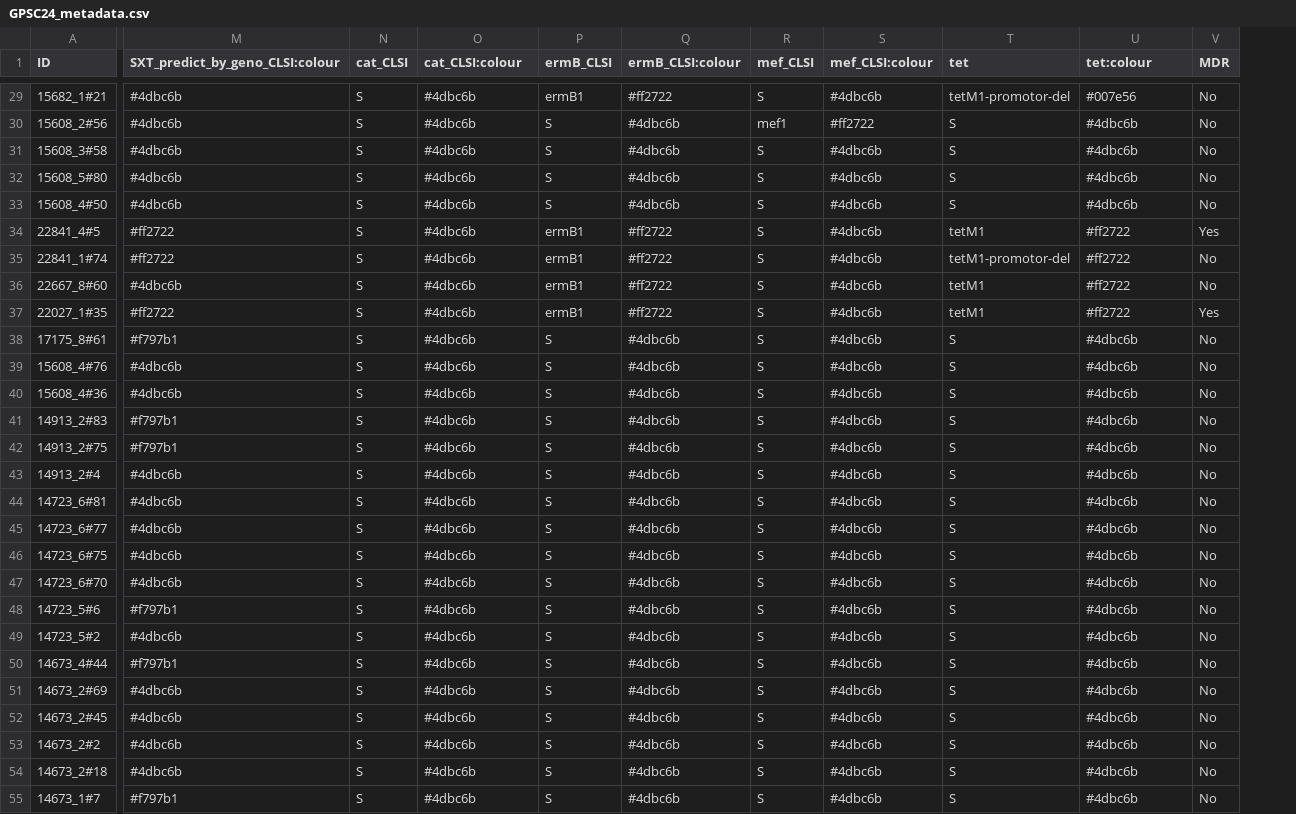
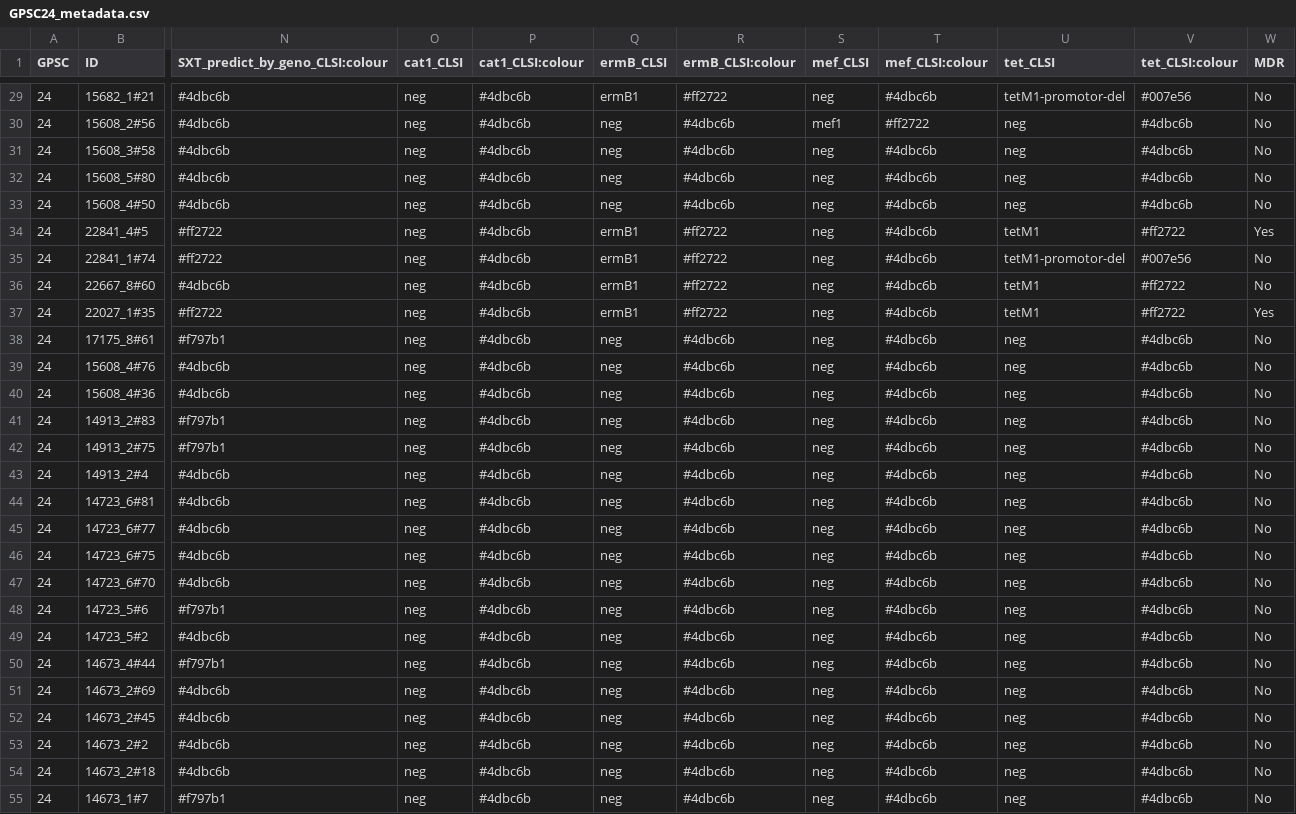
Before and after one commit to jameshadfield/phandangoExampleData, a CSV file: GPS/GPSC24/GPSC24_metadata.csv, drawn as a sheet; only a part is shown, gaps mark what is left out; removed rows and columns are numbered as before the commit, all else as after; the diff covers the shown part only; the diff names each change by its address in the sheet, - before the commit and + after, or states it on an @@ line.

```diff
--- a/GPS/GPSC24/GPSC24_metadata.csv
+++ b/GPS/GPSC24/GPSC24_metadata.csv
+column A (GPSC), rows 29-55: all 24
-column N (cat_CLSI), rows 29-55: all S
+column O (cat1_CLSI), rows 29-55: all neg
-column T (tet), rows 29-55: tetM1-promotor-del | S | S | S | S | tetM1 | tetM1-promotor-del | tetM1 | tetM1 | S | S | S | S | S | S | S | S | S | S | S | S | S | S | S | S | S | S
+column U (tet_CLSI), rows 29-55: tetM1-promotor-del | neg | neg | neg | neg | tetM1 | tetM1-promotor-del | tetM1 | tetM1 | neg | neg | neg | neg | neg | neg | neg | neg | neg | neg | neg | neg | neg | neg | neg | neg | neg | neg
-P1: cat_CLSI:colour
+P1: cat1_CLSI:colour
-V1: tet:colour
+V1: tet_CLSI:colour
-S29 (mef_CLSI): S
+S29 (mef_CLSI): neg
-Q30:Q33 (ermB_CLSI): S
+Q30:Q33 (ermB_CLSI): neg
-S31:S55 (mef_CLSI): S
+S31:S55 (mef_CLSI): neg
-V35 (tet_CLSI:colour): #ff2722
+V35 (tet_CLSI:colour): #007e56
-Q38:Q55 (ermB_CLSI): S
+Q38:Q55 (ermB_CLSI): neg
```
Also changed, not shown: 113 edited cells elsewhere in this file, GPS/GPSC1/GPSC1_metadata.csv, GPS/GPSC10/GPSC10_metadata.csv, 2 other files.
